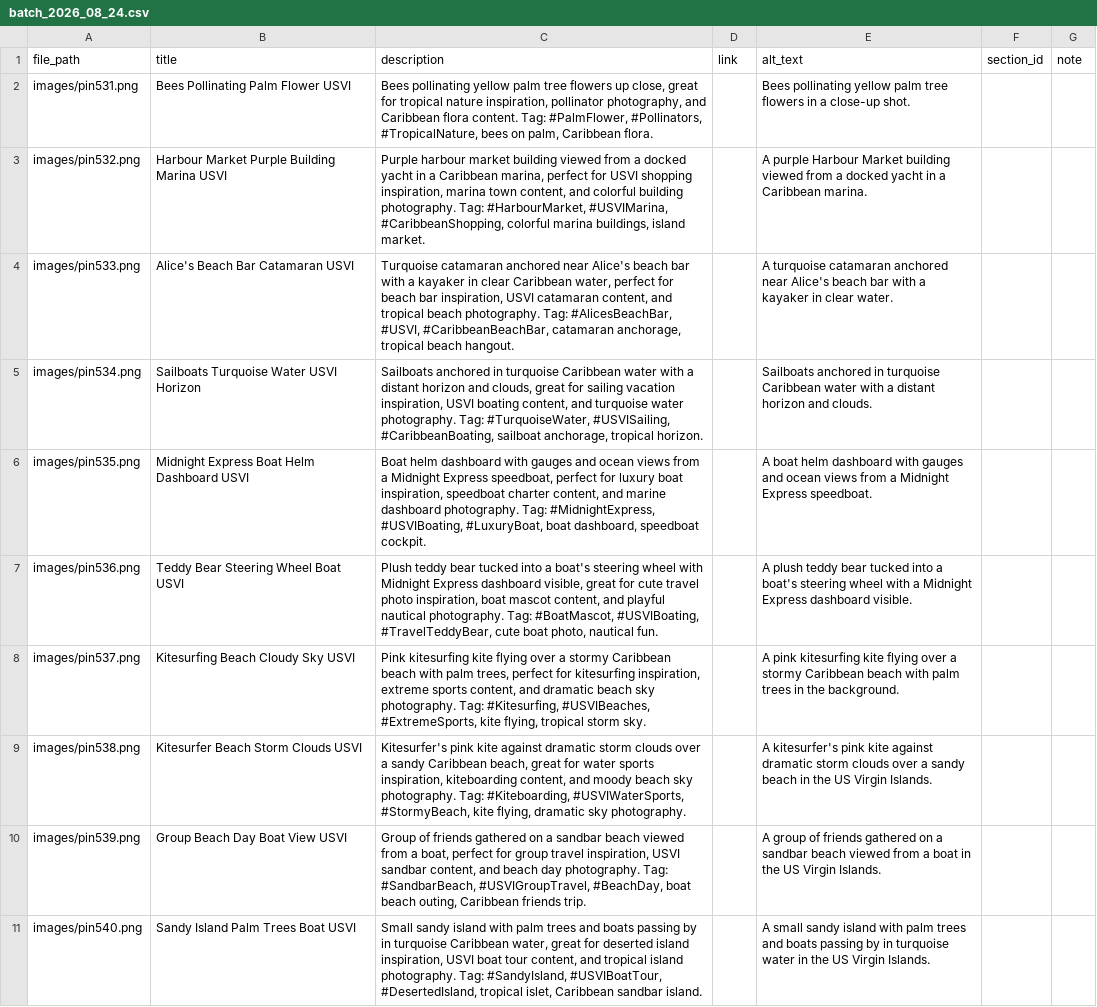
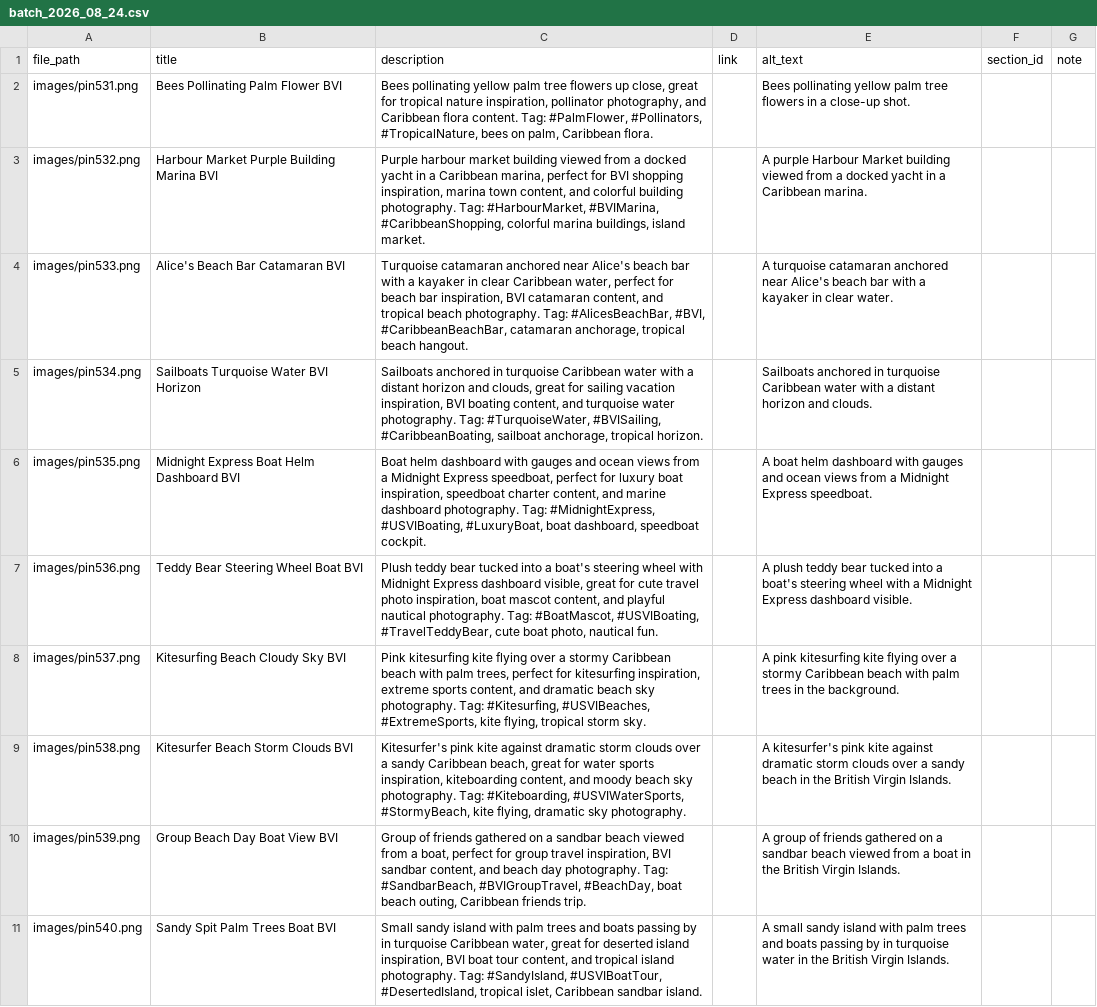
Before and after one commit to loveofsalt/pinterest-automation, a CSV file: pins/batch_2026_08_24.csv, drawn as a sheet; the diff names each change by its address in the sheet, - before the commit and + after, or states it on an @@ line.

Commit message:
Update image descriptions and tags for BVI

```diff
--- a/pins/batch_2026_08_24.csv
+++ b/pins/batch_2026_08_24.csv
-B2 (title): Bees Pollinating Palm Flower USVI
+B2 (title): Bees Pollinating Palm Flower BVI
-B3 (title): Harbour Market Purple Building Marina USVI
+B3 (title): Harbour Market Purple Building Marina BVI
-C3 (description): …perfect for USVI shopping inspiration, marina town content, and colorful building photography. Tag: #HarbourMarket, #USVIMarina, #CaribbeanShopping, colorful…
+C3 (description): …perfect for BVI shopping inspiration, marina town content, and colorful building photography. Tag: #HarbourMarket, #BVIMarina, #CaribbeanShopping, colorful…
-B4 (title): Alice's Beach Bar Catamaran USVI
+B4 (title): Alice's Beach Bar Catamaran BVI
-C4 (description): …bar inspiration, USVI catamaran content, and tropical beach photography. Tag: #AlicesBeachBar, #USVI, #CaribbeanBeachBar, catamaran…
+C4 (description): …bar inspiration, BVI catamaran content, and tropical beach photography. Tag: #AlicesBeachBar, #BVI, #CaribbeanBeachBar, catamaran…
-B5 (title): Sailboats Turquoise Water USVI Horizon
+B5 (title): Sailboats Turquoise Water BVI Horizon
-C5 (description): …vacation inspiration, USVI boating content, and turquoise water photography. Tag: #TurquoiseWater, #USVISailing, #CaribbeanBoating, sailboat…
+C5 (description): …vacation inspiration, BVI boating content, and turquoise water photography. Tag: #TurquoiseWater, #BVISailing, #CaribbeanBoating, sailboat…
-B6 (title): Midnight Express Boat Helm Dashboard USVI
+B6 (title): Midnight Express Boat Helm Dashboard BVI
-B7 (title): Teddy Bear Steering Wheel Boat USVI
+B7 (title): Teddy Bear Steering Wheel Boat BVI
-B8 (title): Kitesurfing Beach Cloudy Sky USVI
+B8 (title): Kitesurfing Beach Cloudy Sky BVI
-B9 (title): Kitesurfer Beach Storm Clouds USVI
+B9 (title): Kitesurfer Beach Storm Clouds BVI
-E9 (alt_text): …in the US Virgin Islands.
+E9 (alt_text): …in the British Virgin Islands.
-B10 (title): Group Beach Day Boat View USVI
+B10 (title): Group Beach Day Boat View BVI
-C10 (description): …travel inspiration, USVI sandbar content, and beach day photography. Tag: #SandbarBeach, #USVIGroupTravel, #BeachDay, boat…
+C10 (description): …travel inspiration, BVI sandbar content, and beach day photography. Tag: #SandbarBeach, #BVIGroupTravel, #BeachDay, boat…
-E10 (alt_text): …in the US Virgin Islands.
+E10 (alt_text): …in the British Virgin Islands.
-B11 (title): Sandy Island Palm Trees Boat USVI
+B11 (title): Sandy Spit Palm Trees Boat BVI
-C11 (description): …island inspiration, USVI boat tour…
+C11 (description): …island inspiration, BVI boat tour…
-E11 (alt_text): …in the US Virgin Islands.
+E11 (alt_text): …in the British Virgin Islands.
```
